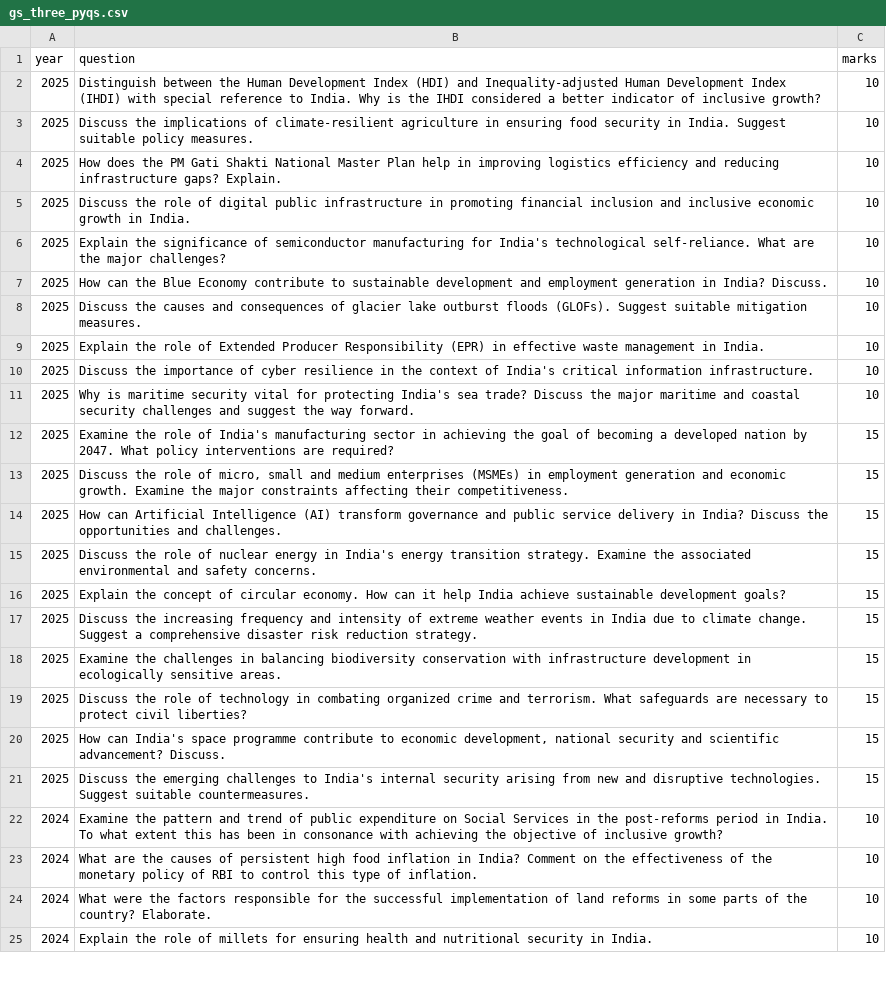
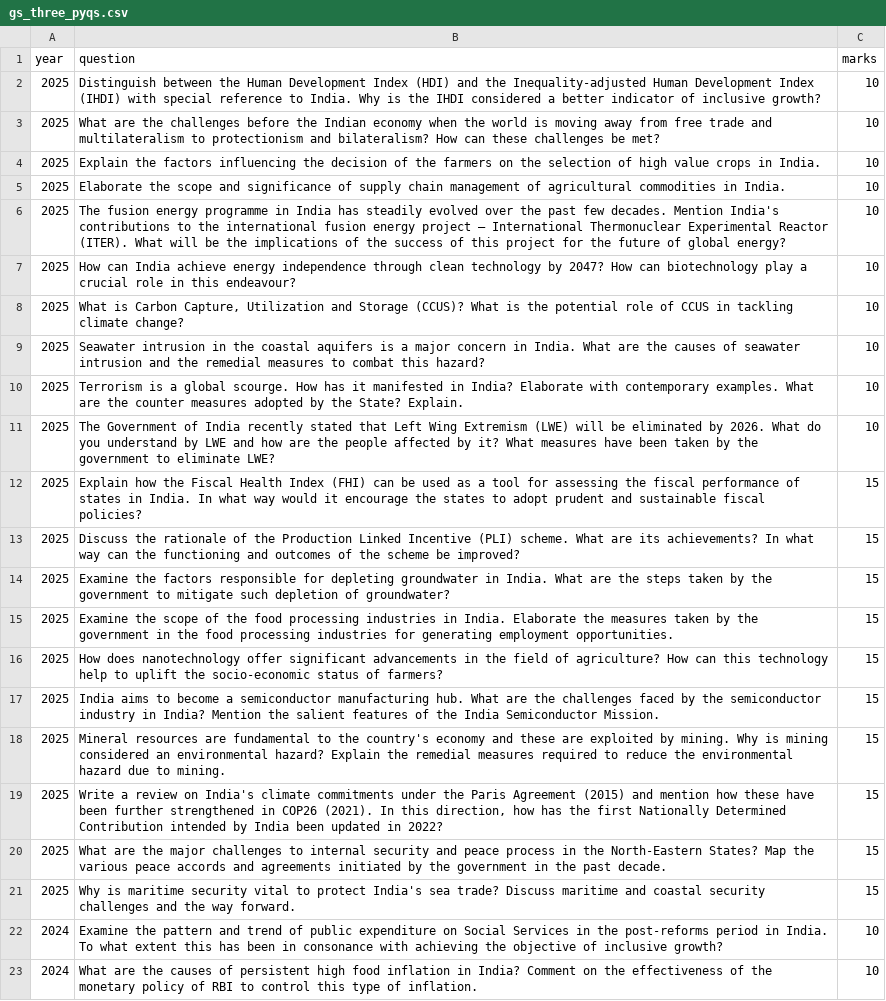
Before and after one commit to vinaykumargb/UPSC-Mains-PYQs, a CSV file: data/gs_three_pyqs.csv, drawn as a sheet; only a part is shown; the shorter side is filled out with more unchanged rows; the diff names each change by its address in the sheet, - before the commit and + after, or states it on an @@ line.

Commit message:
PYQ update

```diff
--- a/data/gs_three_pyqs.csv
+++ b/data/gs_three_pyqs.csv
-B2 (question): …(HDI) and Inequality-adjusted Human…
+B2 (question): …(HDI) and the Inequality-adjusted Human…
-B3 (question): Discuss the implications of climate-resilient agriculture in ensuring food security in India. Suggest suitable policy measures.
+B3 (question): What are the challenges before the Indian economy when the world is moving away from free trade and multilateralism to protectionism and bilateralism? How can these challenges be met?
-B4 (question): How does the PM Gati Shakti National Master Plan help in improving logistics efficiency and reducing infrastructure gaps? Explain.
+B4 (question): Explain the factors influencing the decision of the farmers on the selection of high value crops in India.
-B5 (question): Discuss the role of digital public infrastructure in promoting financial inclusion and inclusive economic growth in India.
+B5 (question): Elaborate the scope and significance of supply chain management of agricultural commodities in India.
-B6 (question): Explain the significance of semiconductor manufacturing for India's technological self-reliance. What are the major challenges?
+B6 (question): The fusion energy programme in India has steadily evolved over the past few decades. Mention India's contributions to the international fusion energy project – International Thermonuclear Experimental Reactor (ITER). What will be the implications of the success of this project for the future of global energy?
-B7 (question): How can the Blue Economy contribute to sustainable development and employment generation in India? Discuss.
+B7 (question): How can India achieve energy independence through clean technology by 2047? How can biotechnology play a crucial role in this endeavour?
-B8 (question): Discuss the causes and consequences of glacier lake outburst floods (GLOFs). Suggest suitable mitigation measures.
+B8 (question): What is Carbon Capture, Utilization and Storage (CCUS)? What is the potential role of CCUS in tackling climate change?
-B9 (question): Explain the role of Extended Producer Responsibility (EPR) in effective waste management in India.
+B9 (question): Seawater intrusion in the coastal aquifers is a major concern in India. What are the causes of seawater intrusion and the remedial measures to combat this hazard?
-B10 (question): Discuss the importance of cyber resilience in the context of India's critical information infrastructure.
+B10 (question): Terrorism is a global scourge. How has it manifested in India? Elaborate with contemporary examples. What are the counter measures adopted by the State? Explain.
-B11 (question): Why is maritime security vital for protecting India's sea trade? Discuss the major maritime and coastal security challenges and suggest the way forward.
+B11 (question): The Government of India recently stated that Left Wing Extremism (LWE) will be eliminated by 2026. What do you understand by LWE and how are the people affected by it? What measures have been taken by the government to eliminate LWE?
-B12 (question): Examine the role of India's manufacturing sector in achieving the goal of becoming a developed nation by 2047. What policy interventions are required?
+B12 (question): Explain how the Fiscal Health Index (FHI) can be used as a tool for assessing the fiscal performance of states in India. In what way would it encourage the states to adopt prudent and sustainable fiscal policies?
-B13 (question): Discuss the role of micro, small and medium enterprises (MSMEs) in employment generation and economic growth. Examine the major constraints affecting their competitiveness.
+B13 (question): Discuss the rationale of the Production Linked Incentive (PLI) scheme. What are its achievements? In what way can the functioning and outcomes of the scheme be improved?
-B14 (question): How can Artificial Intelligence (AI) transform governance and public service delivery in India? Discuss the opportunities and challenges.
+B14 (question): Examine the factors responsible for depleting groundwater in India. What are the steps taken by the government to mitigate such depletion of groundwater?
-B15 (question): Discuss the role of nuclear energy in India's energy transition strategy. Examine the associated environmental and safety concerns.
+B15 (question): Examine the scope of the food processing industries in India. Elaborate the measures taken by the government in the food processing industries for generating employment opportunities.
-B16 (question): Explain the concept of circular economy. How can it help India achieve sustainable development goals?
+B16 (question): How does nanotechnology offer significant advancements in the field of agriculture? How can this technology help to uplift the socio-economic status of farmers?
-B17 (question): Discuss the increasing frequency and intensity of extreme weather events in India due to climate change. Suggest a comprehensive disaster risk reduction strategy.
+B17 (question): India aims to become a semiconductor manufacturing hub. What are the challenges faced by the semiconductor industry in India? Mention the salient features of the India Semiconductor Mission.
-B18 (question): Examine the challenges in balancing biodiversity conservation with infrastructure development in ecologically sensitive areas.
+B18 (question): Mineral resources are fundamental to the country's economy and these are exploited by mining. Why is mining considered an environmental hazard? Explain the remedial measures required to reduce the environmental hazard due to mining.
-B19 (question): Discuss the role of technology in combating organized crime and terrorism. What safeguards are necessary to protect civil liberties?
+B19 (question): Write a review on India's climate commitments under the Paris Agreement (2015) and mention how these have been further strengthened in COP26 (2021). In this direction, how has the first Nationally Determined Contribution intended by India been updated in 2022?
-B20 (question): How can India's space programme contribute to economic development, national security and scientific advancement? Discuss.
+B20 (question): What are the major challenges to internal security and peace process in the North-Eastern States? Map the various peace accords and agreements initiated by the government in the past decade.
-B21 (question): Discuss the emerging challenges to India's internal security arising from new and disruptive technologies. Suggest suitable countermeasures.
+B21 (question): Why is maritime security vital to protect India's sea trade? Discuss maritime and coastal security challenges and the way forward.
```
